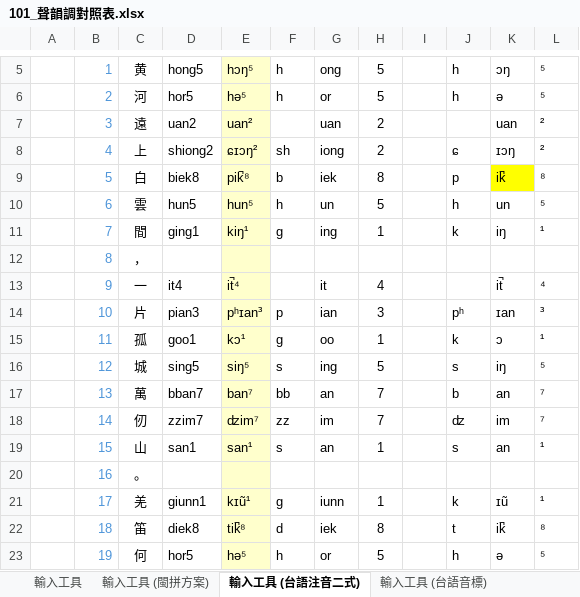
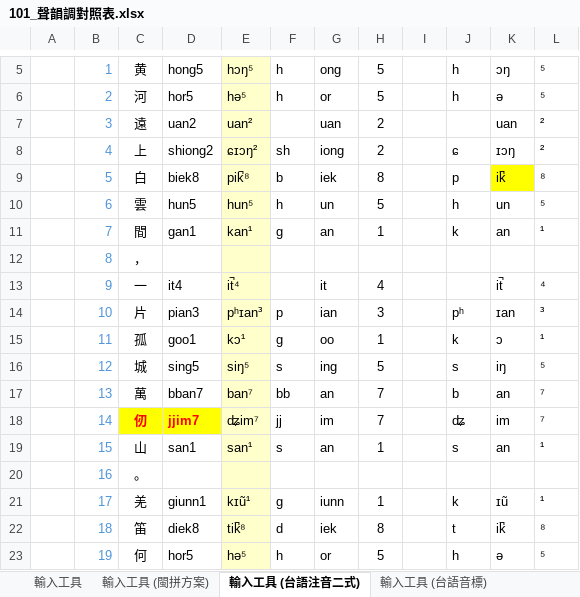
Before and after one commit to AlanJui/rime-tlpa, an Excel workbook: docs/101_聲韻調對照表.xlsx, sheet 輸入工具 (台語注音二式), drawn as a sheet; only a part is shown, gaps mark what is left out; values as stored, in another font and other column widths than the file's, no borders; the diff names each change by its address in the sheet, - before the commit and + after, or states it on an @@ line.

```diff
--- a/docs/101_聲韻調對照表.xlsx (sheet 輸入工具 (台語注音二式))
+++ b/docs/101_聲韻調對照表.xlsx (sheet 輸入工具 (台語注音二式))
-D11: ging1
+D11: gan1
-E11: kiŋ¹
+E11: kan¹
-G11: ing
+G11: an
-K11: iŋ
+K11: an
@@ C18:D18 fill: none → #FFFF00, bold: off → on, text colour: black → #FF0000 @@
-D18: zzim7
+D18: jjim7
-E18: ʣim⁷
+E18: ʥim⁷
-F18: zz
+F18: jj
-J18: ʣ
+J18: ʥ
```
Also changed, not shown: sheet 輸入工具 (台語音標), 3 other files.
